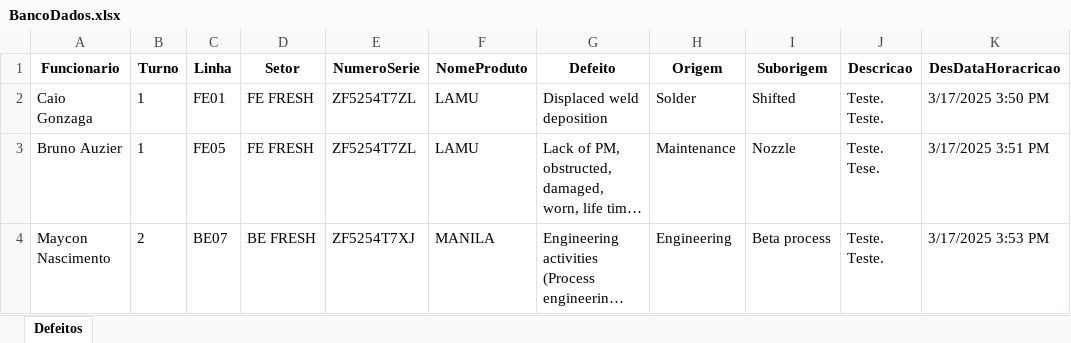
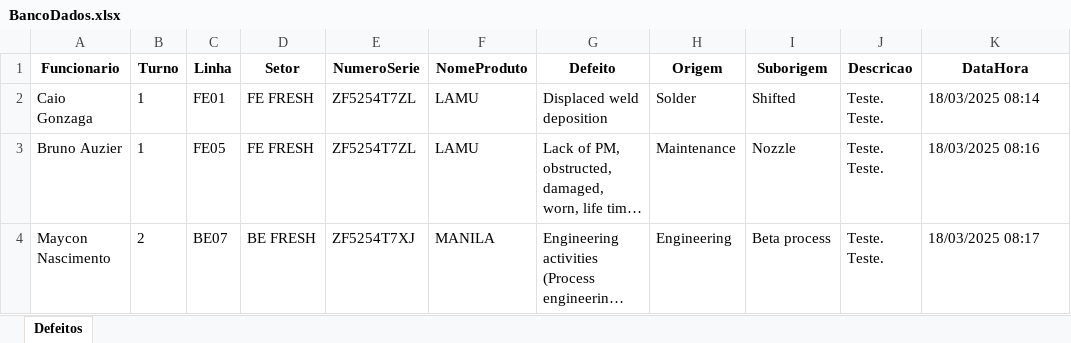
Before and after one commit to caiogonz/HistoricoDefeitosProduto, an Excel workbook: BancoDados.xlsx, sheet Defeitos, drawn as a sheet; long unchanged cells end in …; values as stored, in another font and other column widths than the file's, no borders; ↵ is a line break in a cell; the diff names each change by its address in the sheet, - before the commit and + after, or states it on an @@ line.

Commit message:
Update in database data and path

```diff
--- a/BancoDados.xlsx (sheet Defeitos)
+++ b/BancoDados.xlsx (sheet Defeitos)
-K1: DesDataHoracricao
+K1: DataHora
-K2 (DataHora): 3/17/2025 3:50 PM
+K2 (DataHora): 18/03/2025 08:14
-J3 (Descricao): Teste. ↵ Tese.
+J3 (Descricao): Teste. ↵ Teste.
-K3 (DataHora): 3/17/2025 3:51 PM
+K3 (DataHora): 18/03/2025 08:16
-K4 (DataHora): 3/17/2025 3:53 PM
+K4 (DataHora): 18/03/2025 08:17
```
Also changed, not shown: 1 other file.
